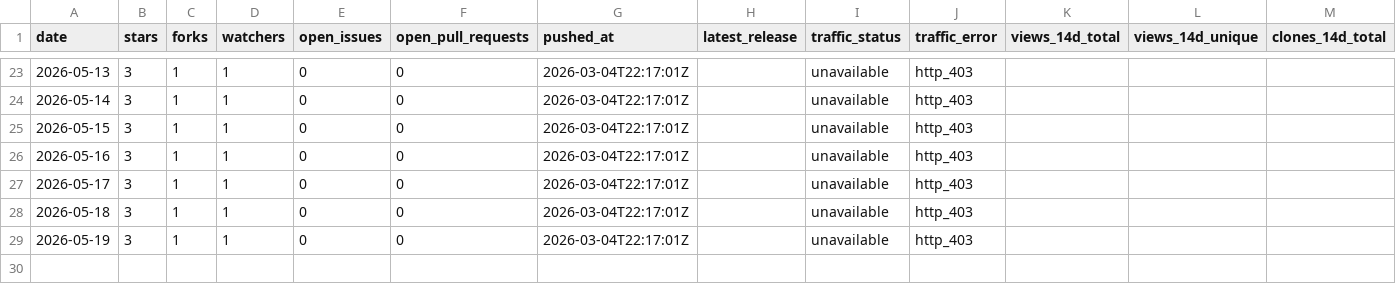
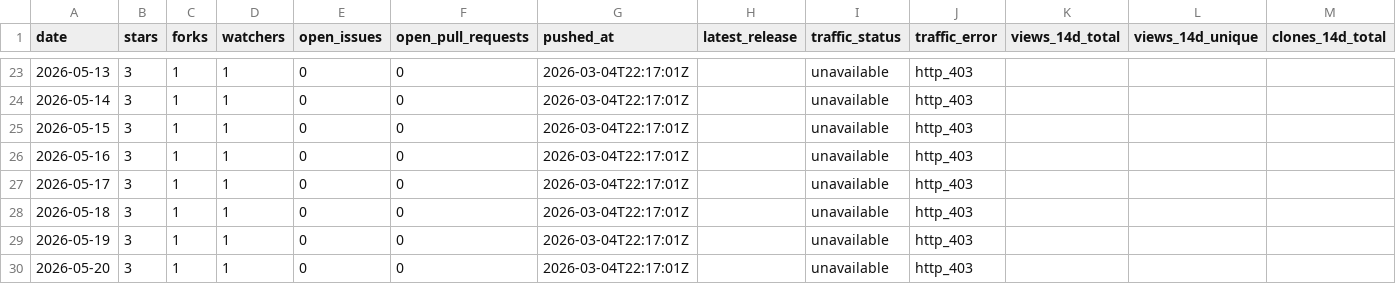
Before and after one commit to pavelpolach321/tracker, a CSV file: data/metrics/tropicsquare/libtropic-go.csv, drawn as a sheet; only a part is shown, gaps mark what is left out; rows hold the shown columns only; the diff names each change by its address in the sheet, - before the commit and + after, or states it on an @@ line.

```diff
--- a/data/metrics/tropicsquare/libtropic-go.csv
+++ b/data/metrics/tropicsquare/libtropic-go.csv
+row 30: 2026-05-20 | 3 | 1 | 1 | 0 | 0 | 2026-03-04T22:17:01Z |  | unavailable | http_403
```
Also changed, not shown: data/metrics/tropicsquare/libtropic-arduino.csv, data/metrics/tropicsquare/libtropic-rs.csv, 6 other files.
